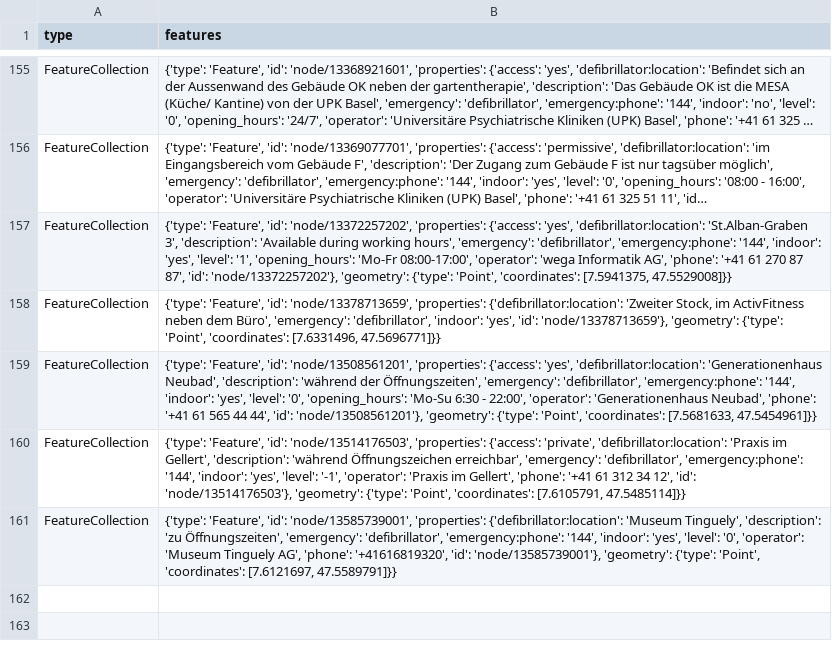
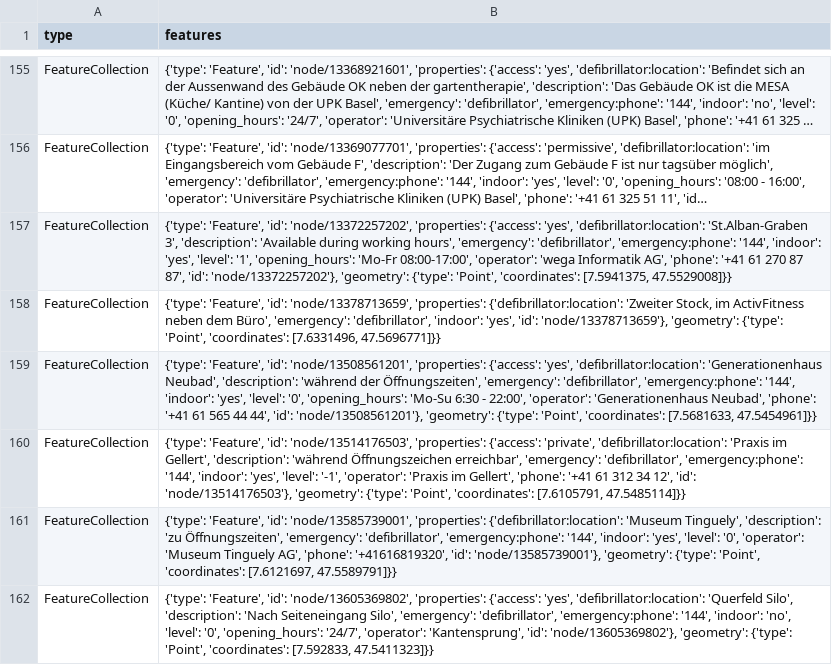
Before and after one commit to Vento-Nuenenen/defi_data, a CSV file: data/csv/defis_kt_bs.csv, drawn as a sheet; only a part is shown, gaps mark what is left out; long unchanged cells end in ….

```diff
--- a/data/csv/defis_kt_bs.csv
+++ b/data/csv/defis_kt_bs.csv
@@ -161 +161,2 @@ FeatureCollection,"{'type': 'Feature', 'id': 'node/13514176503', 'properties': {
 FeatureCollection,"{'type': 'Feature', 'id': 'node/13585739001', 'properties': {'defibrillator:location': 'Museum Tinguely', 'description': 'zu Öffnungszeiten', 'emergency': 'defibrillator', 'emergency:phone': '144', 'indoor': 'yes', 'level': '0', 'operator': 'Museum Tinguely AG', 'phone': '+41616819320', 'id': 'node/13585739001'}, 'geometry': {'type': 'Point', 'coordinates': [7.6121697, 47.5589791]}}"
+FeatureCollection,"{'type': 'Feature', 'id': 'node/13605369802', 'properties': {'access': 'yes', 'defibrillator:location': 'Querfeld Silo', 'description': 'Nach Seiteneingang Silo', 'emergency': 'defibrillator', 'emergency:phone': '144', 'indoor': 'no', 'level': '0', 'opening_hours': '24/7', 'operator': 'Kantensprung', 'id': 'node/13605369802'}, 'geometry': {'type': 'Point', 'coordinates': [7.592833, 47.5411323]}}"
```
Also changed, not shown: data/csv/defis_kt_gr.csv, data/csv/defis_kt_ne.csv, 7 other files.
